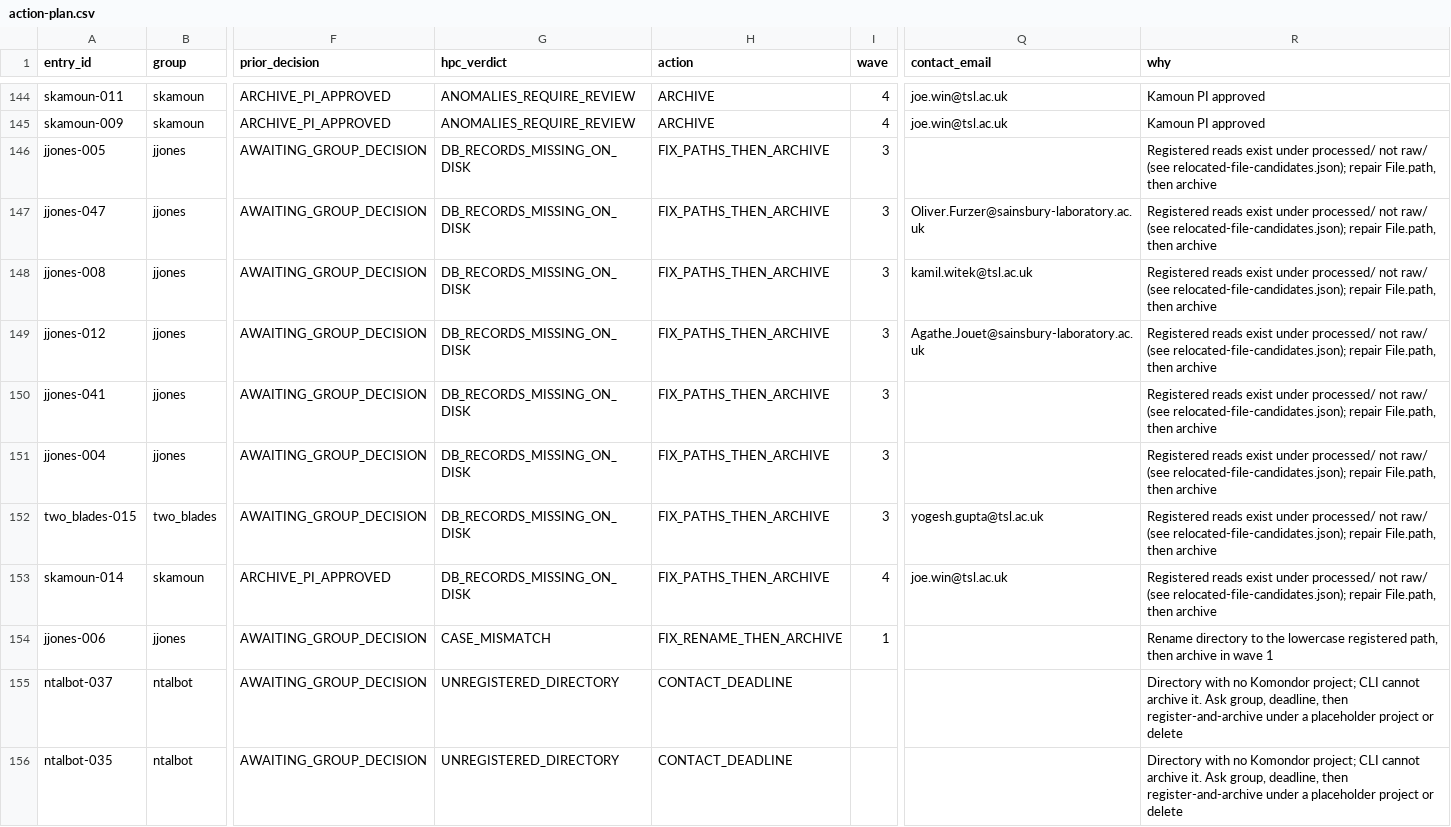
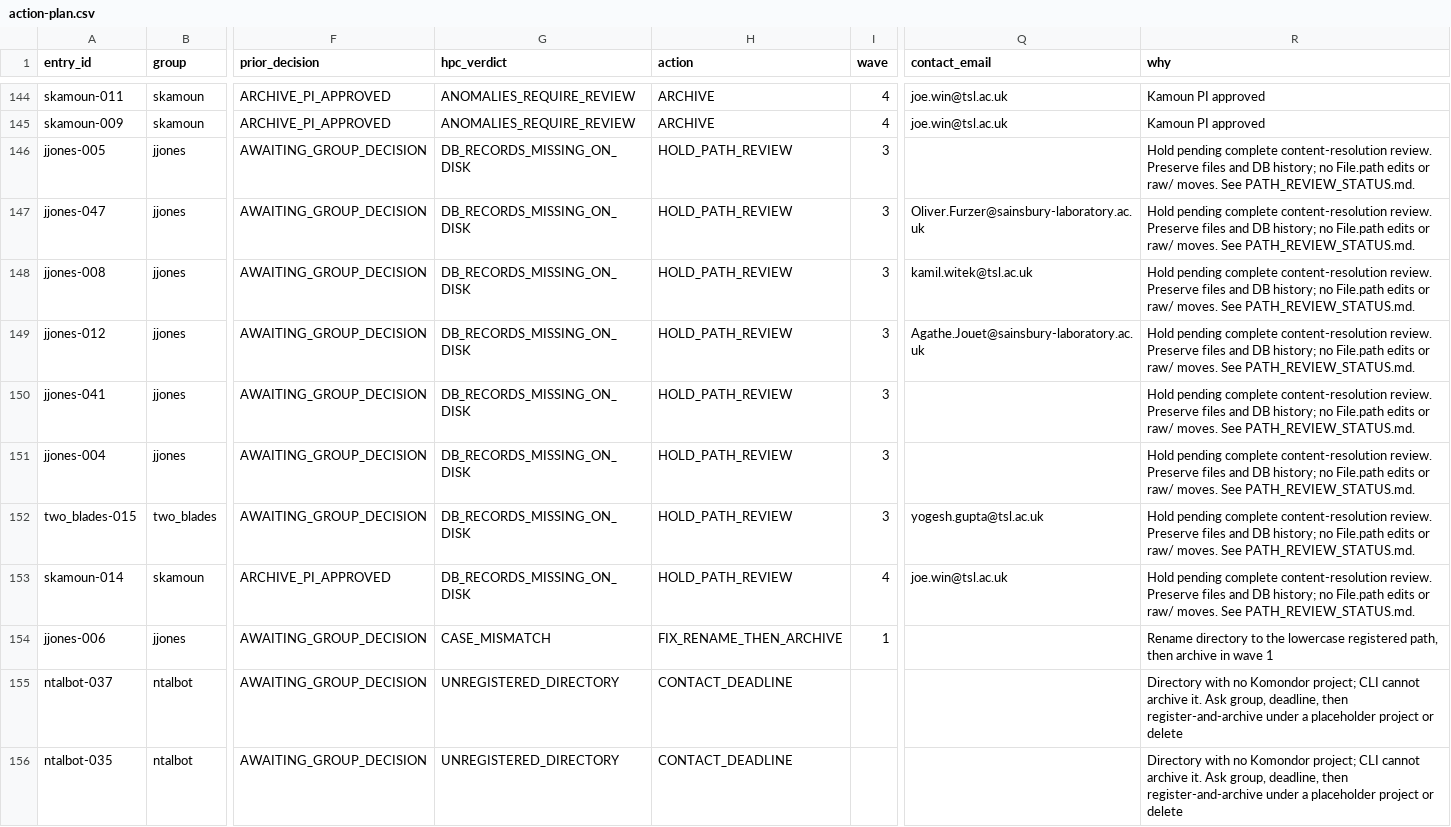
Before and after one commit to TeamMacLean/komondor-api, a CSV file: docs/archive/batches/2026-10-16/action-plan.csv, drawn as a sheet; only a part is shown, gaps mark what is left out; the diff names each change by its address in the sheet, - before the commit and + after, or states it on an @@ line.

Commit message:
audit: retain completed path checks and make remaining evidence resumable

```diff
--- a/docs/archive/batches/2026-10-16/action-plan.csv
+++ b/docs/archive/batches/2026-10-16/action-plan.csv
-H146:H153 (action): FIX_PATHS_THEN_ARCHIVE
+H146:H153 (action): HOLD_PATH_REVIEW
-R146:R153 (why): Registered reads exist under processed/ not raw/ (see relocated-file-candidates.json); repair File.path, then archive
+R146:R153 (why): Hold pending complete content-resolution review. Preserve files and DB history; no File.path edits or raw/ moves. See PATH_REVIEW_STATUS.md.
```
Also changed, not shown: 42 other files.
